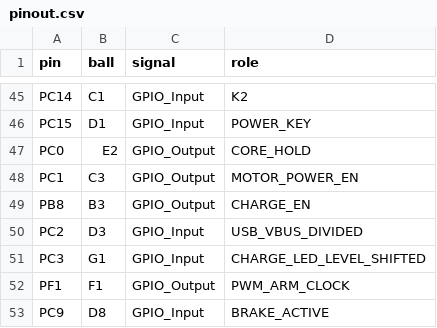
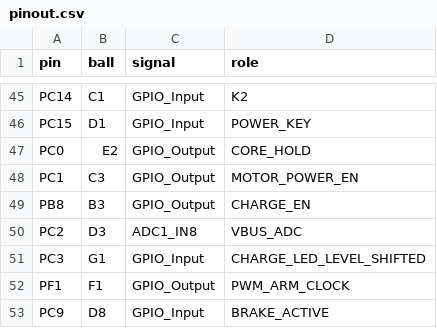
Before and after one commit to Sandman6z/BalanceCar-DualFOC, a CSV file: 软件/MCU验证/pinout.csv, drawn as a sheet; only a part is shown, gaps mark what is left out.

```diff
--- a/软件/MCU验证/pinout.csv
+++ b/软件/MCU验证/pinout.csv
@@ -49,3 +49,3 @@ PC1,C3,GPIO_Output,MOTOR_POWER_EN
 PB8,B3,GPIO_Output,CHARGE_EN
-PC2,D3,GPIO_Input,USB_VBUS_DIVIDED
+PC2,D3,ADC1_IN8,VBUS_ADC
 PC3,G1,GPIO_Input,CHARGE_LED_LEVEL_SHIFTED
```
Also changed, not shown: 8 other files.
